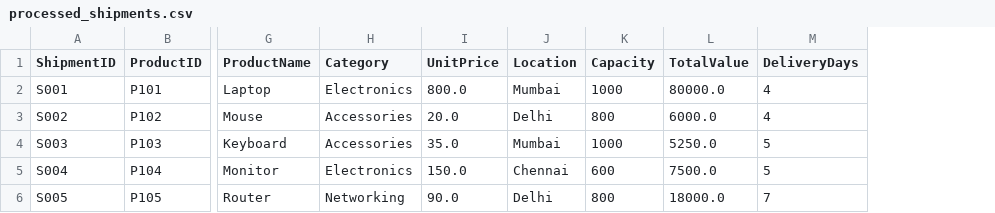
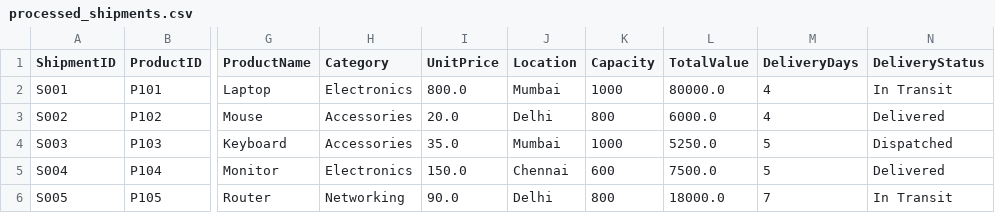
Before and after one commit to Soham7021/EY_Training_and_Tasks, a CSV file: 17_10_2025_Project-1/Project_5/data/processed_shipments.csv, drawn as a sheet; only a part is shown, gaps mark what is left out; the diff names each change by its address in the sheet, - before the commit and + after, or states it on an @@ line.

```diff
--- a/17_10_2025_Project-1/Project_5/data/processed_shipments.csv
+++ b/17_10_2025_Project-1/Project_5/data/processed_shipments.csv
+column N (DeliveryStatus), rows 2-6: In Transit | Delivered | Dispatched | Delivered | In Transit
```
Also changed, not shown: 15 other files.
